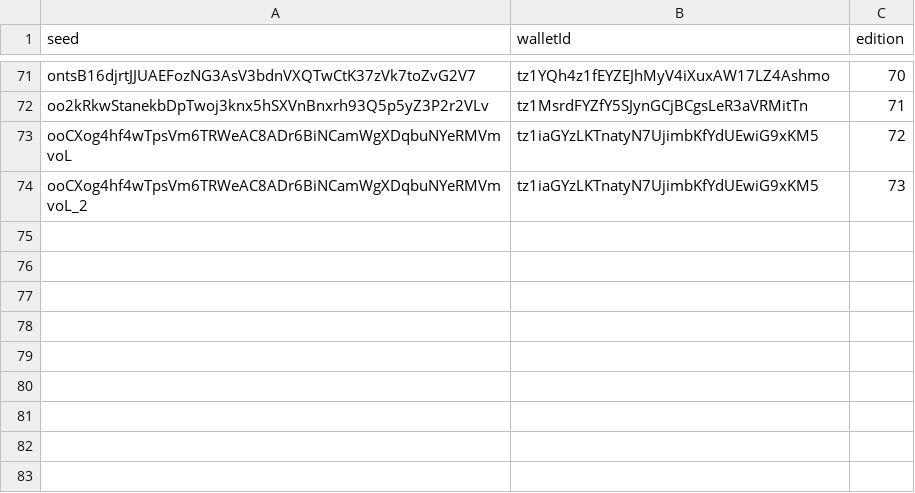
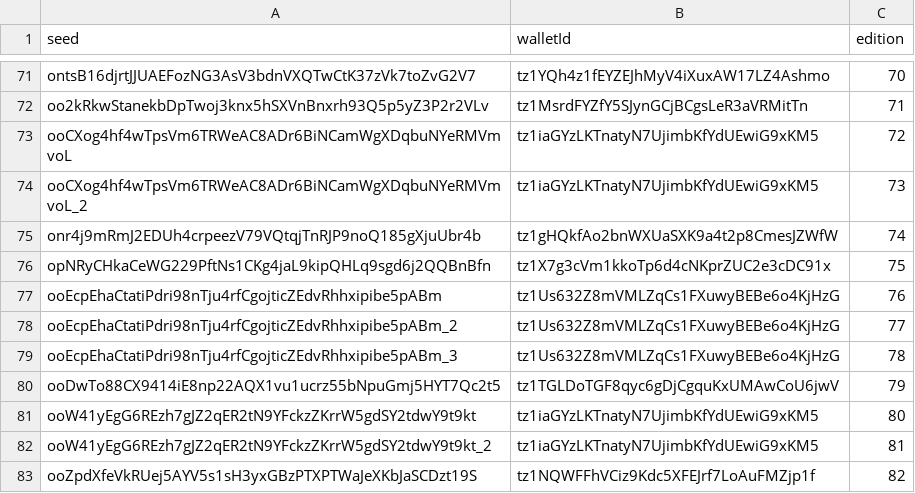
Before and after one commit to OrderAndCh4oS/drone-squadron-collectable-generators, a CSV file: csv/burns.csv, drawn as a sheet; only a part is shown, gaps mark what is left out; the diff names each change by its address in the sheet, - before the commit and + after, or states it on an @@ line.

```diff
--- a/csv/burns.csv
+++ b/csv/burns.csv
+row 75: onr4j9mRmJ2EDUh4crpeezV79VQtqjTnRJP9noQ185gXjuUbr4b | tz1gHQkfAo2bnWXUaSXK9a4t2p8CmesJZWfW | 74
+row 76: opNRyCHkaCeWG229PftNs1CKg4jaL9kipQHLq9sgd6j2QQBnBfn | tz1X7g3cVm1kkoTp6d4cNKprZUC2e3cDC91x | 75
+row 77: ooEcpEhaCtatiPdri98nTju4rfCgojticZEdvRhhxipibe5pABm | tz1Us632Z8mVMLZqCs1FXuwyBEBe6o4KjHzG | 76
+row 78: ooEcpEhaCtatiPdri98nTju4rfCgojticZEdvRhhxipibe5pABm_2 | tz1Us632Z8mVMLZqCs1FXuwyBEBe6o4KjHzG | 77
+row 79: ooEcpEhaCtatiPdri98nTju4rfCgojticZEdvRhhxipibe5pABm_3 | tz1Us632Z8mVMLZqCs1FXuwyBEBe6o4KjHzG | 78
+row 80: ooDwTo88CX9414iE8np22AQX1vu1ucrz55bNpuGmj5HYT7Qc2t5 | tz1TGLDoTGF8qyc6gDjCgquKxUMAwCoU6jwV | 79
+row 81: ooW41yEgG6REzh7gJZ2qER2tN9YFckzZKrrW5gdSY2tdwY9t9kt | tz1iaGYzLKTnatyN7UjimbKfYdUEwiG9xKM5 | 80
+row 82: ooW41yEgG6REzh7gJZ2qER2tN9YFckzZKrrW5gdSY2tdwY9t9kt_2 | tz1iaGYzLKTnatyN7UjimbKfYdUEwiG9xKM5 | 81
+row 83: ooZpdXfeVkRUej5AYV5s1sH3yxGBzPTXPTWaJeXKbJaSCDzt19S | tz1NQWFFhVCiz9Kdc5XFEJrf7LoAuFMZjp1f | 82
```
Also changed, not shown: batch/completed.csv, 16 other files.
